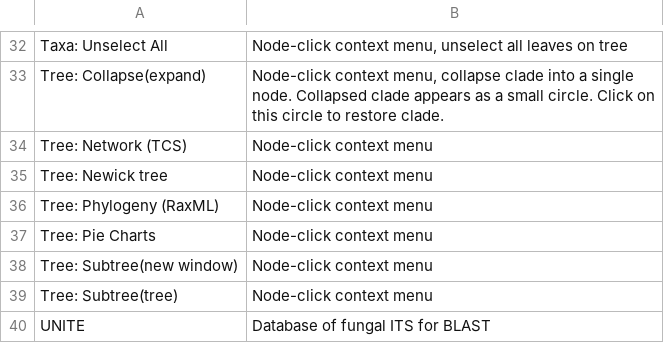
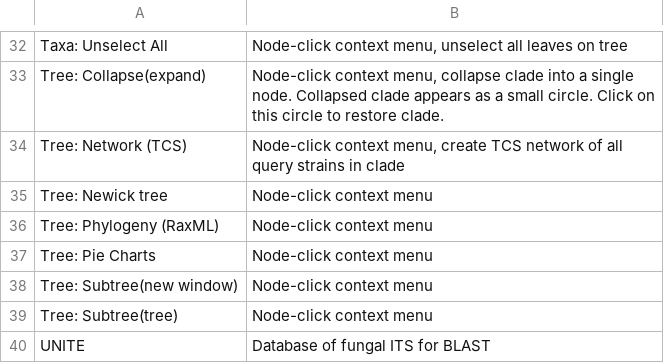
Before and after one commit to ncsu-decifr/tbas-documentation, a CSV file: documentation.csv, drawn as a sheet; only a part is shown, gaps mark what is left out.

Commit message:
csv update

```diff
--- a/documentation.csv
+++ b/documentation.csv
@@ -33,3 +33,3 @@ Taxa: Unselect All,"Node-click context menu, unselect all leaves on tree"
 Tree: Collapse(expand),"Node-click context menu, collapse clade into a single node. Collapsed clade appears as a small circle. Click on this circle to restore clade."
-Tree: Network (TCS),Node-click context menu
+Tree: Network (TCS),"Node-click context menu, create TCS network of all query strains in clade"
 Tree: Newick tree,Node-click context menu
```
